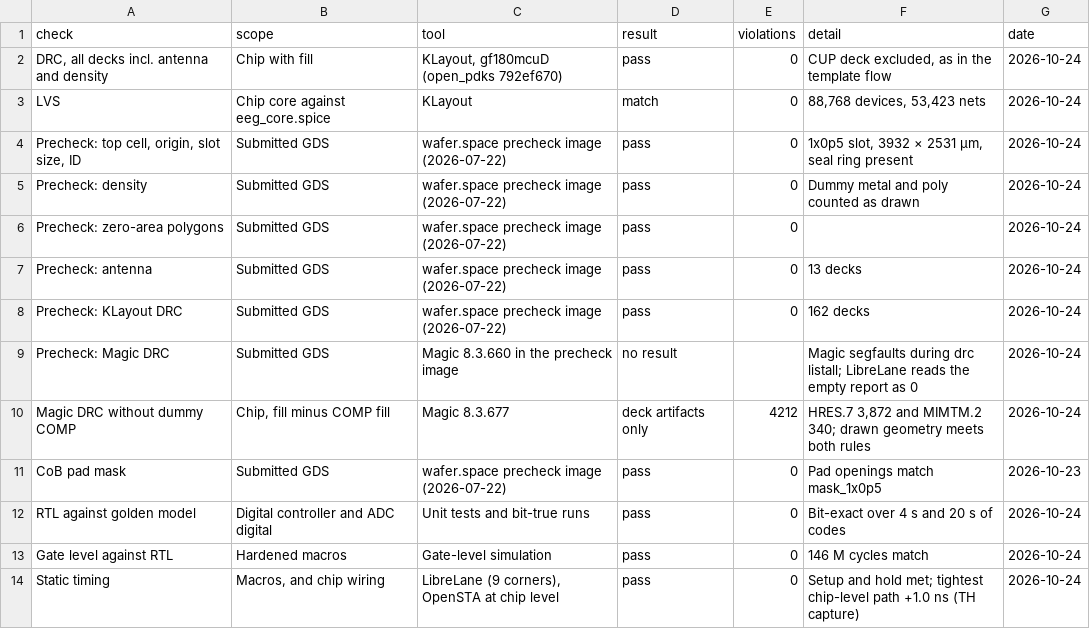
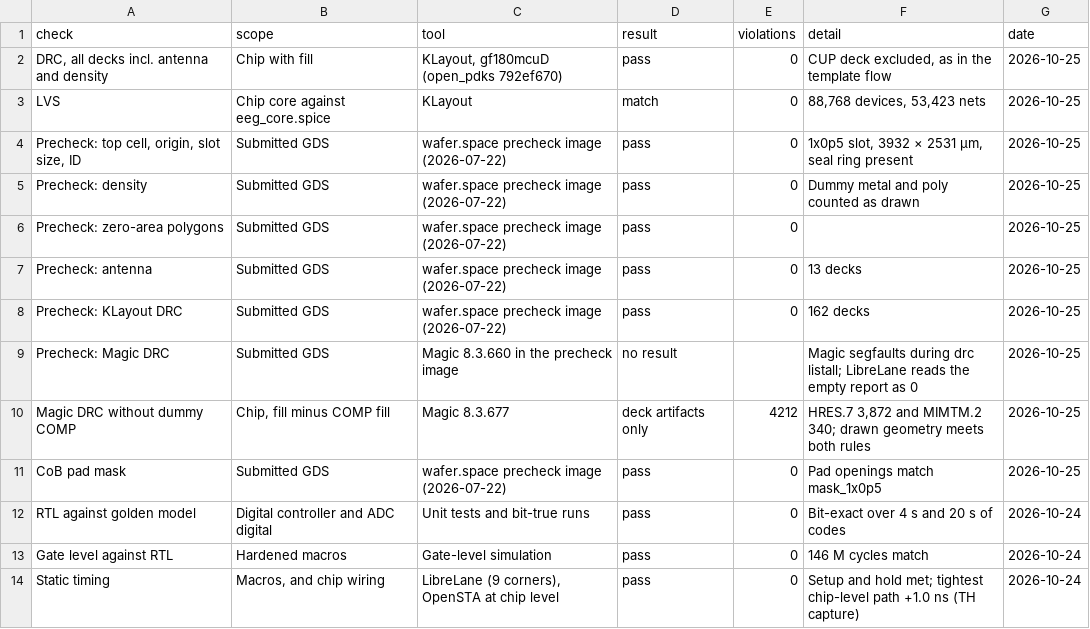
Before and after one commit to Kosei-HATA/First_Tapeout_2026, a CSV file: first_tapeout_eeg/gf180/tapeout/viz/data/checks.csv, drawn as a sheet.

```diff
--- a/first_tapeout_eeg/gf180/tapeout/viz/data/checks.csv
+++ b/first_tapeout_eeg/gf180/tapeout/viz/data/checks.csv
@@ -1,12 +1,12 @@
 check,scope,tool,result,violations,detail,date
-"DRC, all decks incl. antenna and density",Chip with fill,"KLayout, gf180mcuD (open_pdks 792ef670)",pass,0,"CUP deck excluded, as in the template flow",2026-10-24
-LVS,Chip core against eeg_core.spice,KLayout,match,0,"88,768 devices, 53,423 nets",2026-10-24
-"Precheck: top cell, origin, slot size, ID",Submitted GDS,wafer.space precheck image (2026-07-22),pass,0,"1x0p5 slot, 3932 × 2531 µm, seal ring present",2026-10-24
-Precheck: density,Submitted GDS,wafer.space precheck image (2026-07-22),pass,0,Dummy metal and poly counted as drawn,2026-10-24
-Precheck: zero-area polygons,Submitted GDS,wafer.space precheck image (2026-07-22),pass,0,,2026-10-24
-Precheck: antenna,Submitted GDS,wafer.space precheck image (2026-07-22),pass,0,13 decks,2026-10-24
-Precheck: KLayout DRC,Submitted GDS,wafer.space precheck image (2026-07-22),pass,0,162 decks,2026-10-24
-Precheck: Magic DRC,Submitted GDS,Magic 8.3.660 in the precheck image,no result,,Magic segfaults during drc listall; LibreLane reads the empty report as 0,2026-10-24
-Magic DRC without dummy COMP,"Chip, fill minus COMP fill",Magic 8.3.677,deck artifacts only,4212,"HRES.7 3,872 and MIMTM.2 340; drawn geometry meets both rules",2026-10-24
-CoB pad mask,Submitted GDS,wafer.space precheck image (2026-07-22),pass,0,Pad openings match mask_1x0p5,2026-10-23
+"DRC, all decks incl. antenna and density",Chip with fill,"KLayout, gf180mcuD (open_pdks 792ef670)",pass,0,"CUP deck excluded, as in the template flow",2026-10-25
+LVS,Chip core against eeg_core.spice,KLayout,match,0,"88,768 devices, 53,423 nets",2026-10-25
+"Precheck: top cell, origin, slot size, ID",Submitted GDS,wafer.space precheck image (2026-07-22),pass,0,"1x0p5 slot, 3932 × 2531 µm, seal ring present",2026-10-25
+Precheck: density,Submitted GDS,wafer.space precheck image (2026-07-22),pass,0,Dummy metal and poly counted as drawn,2026-10-25
+Precheck: zero-area polygons,Submitted GDS,wafer.space precheck image (2026-07-22),pass,0,,2026-10-25
+Precheck: antenna,Submitted GDS,wafer.space precheck image (2026-07-22),pass,0,13 decks,2026-10-25
+Precheck: KLayout DRC,Submitted GDS,wafer.space precheck image (2026-07-22),pass,0,162 decks,2026-10-25
+Precheck: Magic DRC,Submitted GDS,Magic 8.3.660 in the precheck image,no result,,Magic segfaults during drc listall; LibreLane reads the empty report as 0,2026-10-25
+Magic DRC without dummy COMP,"Chip, fill minus COMP fill",Magic 8.3.677,deck artifacts only,4212,"HRES.7 3,872 and MIMTM.2 340; drawn geometry meets both rules",2026-10-25
+CoB pad mask,Submitted GDS,wafer.space precheck image (2026-07-22),pass,0,Pad openings match mask_1x0p5,2026-10-25
 RTL against golden model,Digital controller and ADC digital,Unit tests and bit-true runs,pass,0,Bit-exact over 4 s and 20 s of codes,2026-10-24
```
Also changed, not shown: first_tapeout_eeg/gf180/tapeout/viz/data/afe_metrics.csv, first_tapeout_eeg/gf180/tapeout/viz/data/afe_noise.csv, 43 other files.
